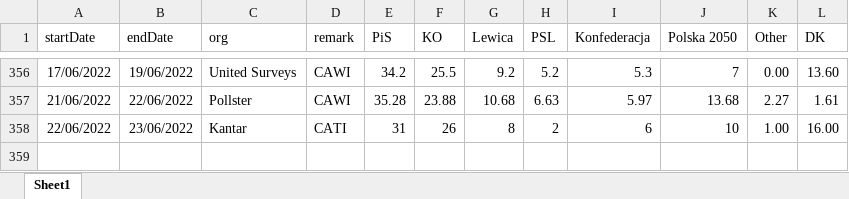
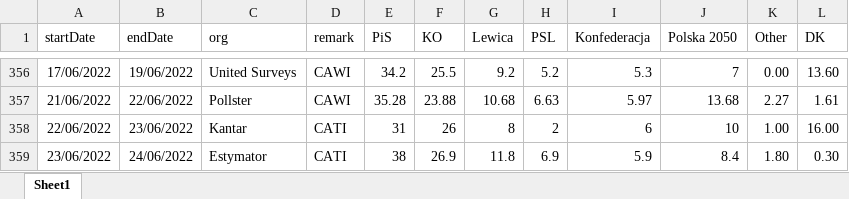
Before and after one commit to BDStanley/pooling-the-poles, an Excel workbook: polldata_gs.xlsx, sheet Sheet1, drawn as a sheet; only a part is shown, gaps mark what is left out; values as stored, in another font and other column widths than the file's, no borders; charts and pictures not drawn; the diff names each change by its address in the sheet, - before the commit and + after, or states it on an @@ line.

```diff
--- a/polldata_gs.xlsx (sheet Sheet1)
+++ b/polldata_gs.xlsx (sheet Sheet1)
+row 359: 23/06/2022 | 24/06/2022 | Estymator | CATI | 38 | 26.9 | 11.8 | 6.9 | 5.9 | 8.4 | 1.80 | 0.30
```
Also changed, not shown: 15 other files.
